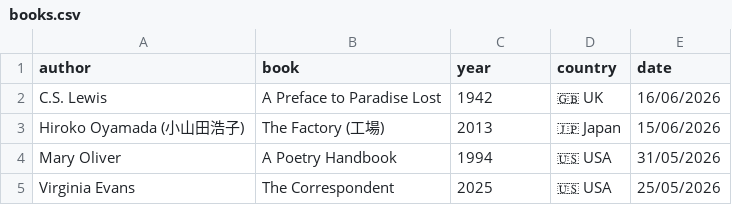
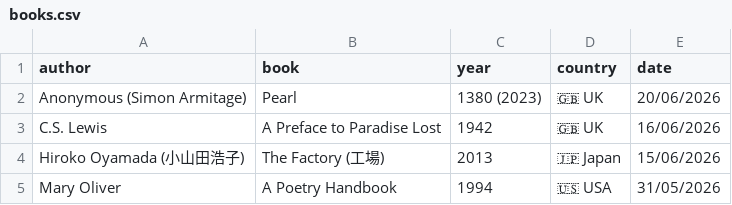
Before and after one commit to FrankKair/FrankKair.github.io, a CSV file: csv/books.csv, drawn as a sheet; only a part is shown; the shorter side is filled out with more unchanged rows; the diff names each change by its address in the sheet, - before the commit and + after, or states it on an @@ line.

Commit message:
Pearl & Blackwood Forest (2023) trip

```diff
--- a/csv/books.csv
+++ b/csv/books.csv
+row 2: Anonymous (Simon Armitage) | Pearl | 1380 (2023) | 🇬🇧 UK | 20/06/2026
```
Also changed, not shown: csv/travelling.csv.
